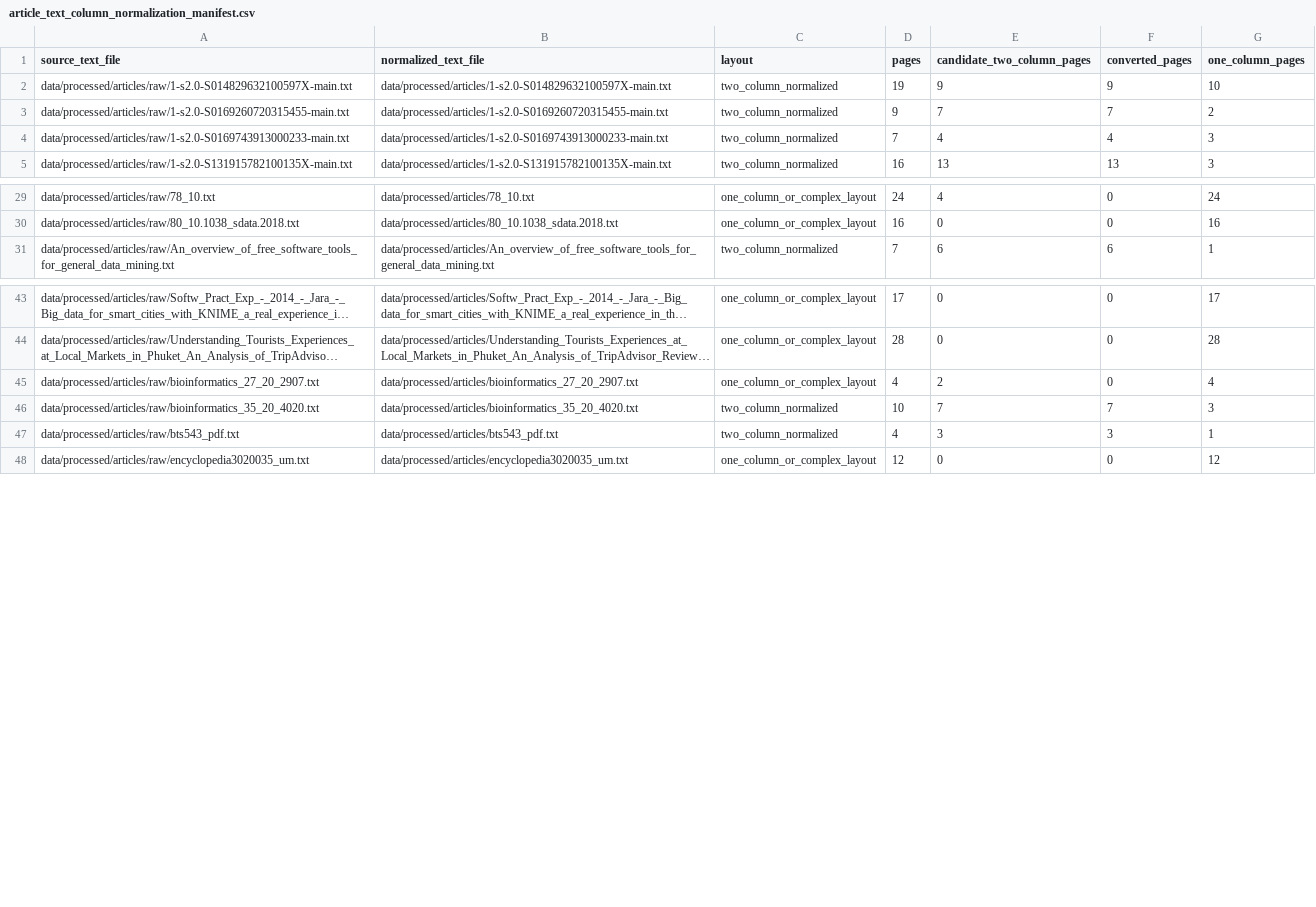
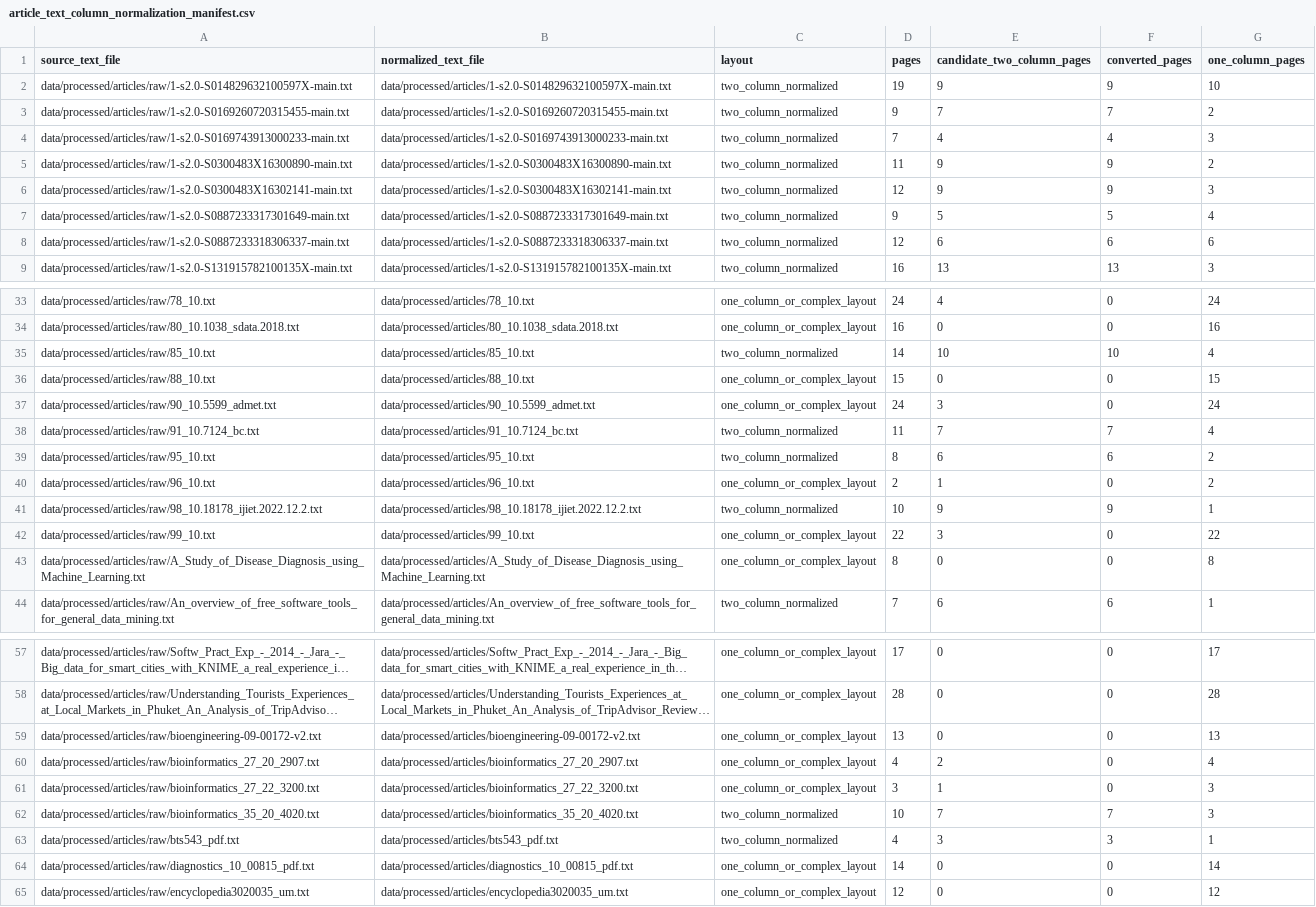
Before and after one commit to vitalii-kaplan/reproducibility-risks-article, a CSV file: data/processed/audit/logs/article_text_column_normalization_manifest.csv, drawn as a sheet; only a part is shown, gaps mark what is left out; long unchanged cells end in …; the diff covers the shown part only; the diff names each change by its address in the sheet, - before the commit and + after, or states it on an @@ line.

Commit message:
81-100 audit

```diff
--- a/data/processed/audit/logs/article_text_column_normalization_manifest.csv
+++ b/data/processed/audit/logs/article_text_column_normalization_manifest.csv
+row 5: data/processed/articles/raw/1-s2.0-S0300483X16300890-main.txt | data/processed/articles/1-s2.0-S0300483X16300890-main.txt | two_column_normalized | 11 | 9 | 9 | 2
+row 6: data/processed/articles/raw/1-s2.0-S0300483X16302141-main.txt | data/processed/articles/1-s2.0-S0300483X16302141-main.txt | two_column_normalized | 12 | 9 | 9 | 3
+row 7: data/processed/articles/raw/1-s2.0-S0887233317301649-main.txt | data/processed/articles/1-s2.0-S0887233317301649-main.txt | two_column_normalized | 9 | 5 | 5 | 4
+row 8: data/processed/articles/raw/1-s2.0-S0887233318306337-main.txt | data/processed/articles/1-s2.0-S0887233318306337-main.txt | two_column_normalized | 12 | 6 | 6 | 6
+row 35: data/processed/articles/raw/85_10.txt | data/processed/articles/85_10.txt | two_column_normalized | 14 | 10 | 10 | 4
+row 36: data/processed/articles/raw/88_10.txt | data/processed/articles/88_10.txt | one_column_or_complex_layout | 15 | 0 | 0 | 15
+row 37: data/processed/articles/raw/90_10.5599_admet.txt | data/processed/articles/90_10.5599_admet.txt | one_column_or_complex_layout | 24 | 3 | 0 | 24
+row 38: data/processed/articles/raw/91_10.7124_bc.txt | data/processed/articles/91_10.7124_bc.txt | two_column_normalized | 11 | 7 | 7 | 4
+row 39: data/processed/articles/raw/95_10.txt | data/processed/articles/95_10.txt | two_column_normalized | 8 | 6 | 6 | 2
+row 40: data/processed/articles/raw/96_10.txt | data/processed/articles/96_10.txt | one_column_or_complex_layout | 2 | 1 | 0 | 2
+row 41: data/processed/articles/raw/98_10.18178_ijiet.2022.12.2.txt | data/processed/articles/98_10.18178_ijiet.2022.12.2.txt | two_column_normalized | 10 | 9 | 9 | 1
+row 42: data/processed/articles/raw/99_10.txt | data/processed/articles/99_10.txt | one_column_or_complex_layout | 22 | 3 | 0 | 22
+row 43: data/processed/articles/raw/A_Study_of_Disease_Diagnosis_using_Machine_Learning.txt | data/processed/articles/A_Study_of_Disease_Diagnosis_using_Machine_Learning.txt | one_column_or_complex_layout | 8 | 0 | 0 | 8
+row 59: data/processed/articles/raw/bioengineering-09-00172-v2.txt | data/processed/articles/bioengineering-09-00172-v2.txt | one_column_or_complex_layout | 13 | 0 | 0 | 13
+row 61: data/processed/articles/raw/bioinformatics_27_22_3200.txt | data/processed/articles/bioinformatics_27_22_3200.txt | one_column_or_complex_layout | 3 | 1 | 0 | 3
+row 64: data/processed/articles/raw/diagnostics_10_00815_pdf.txt | data/processed/articles/diagnostics_10_00815_pdf.txt | one_column_or_complex_layout | 14 | 0 | 0 | 14
```
Also changed, not shown: 3 added rows elsewhere in this file, article/tables/knime_use_workflow_reporting_signals.csv, article/tables/logs/article_audit_summary_count_check.csv, 14 other files.
